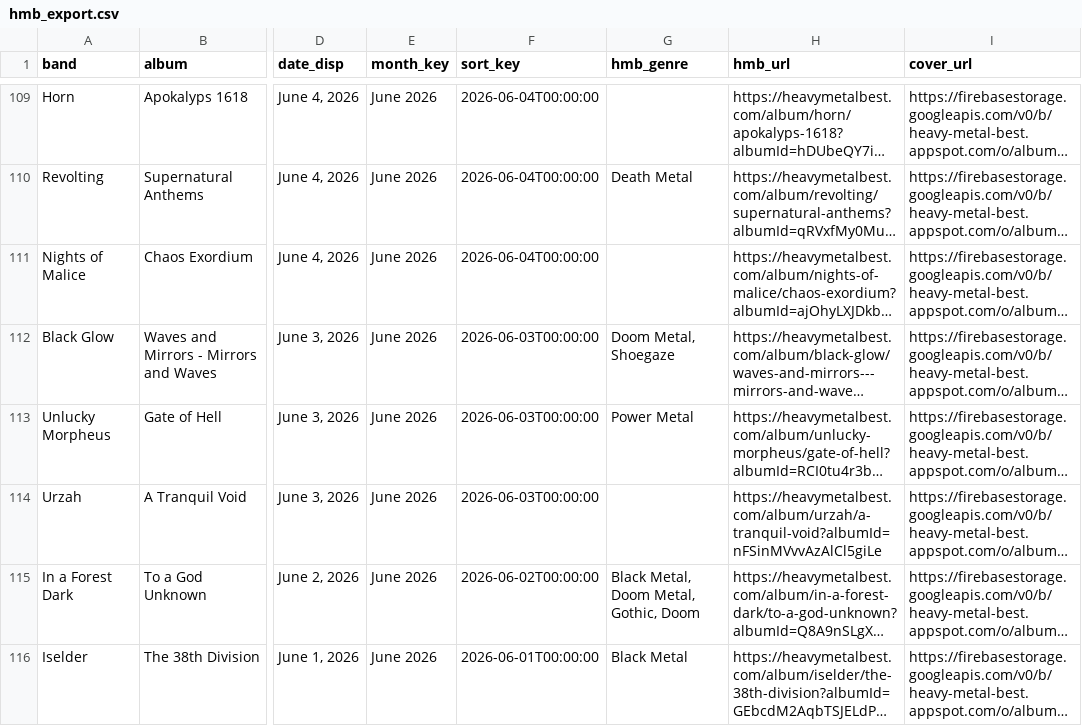
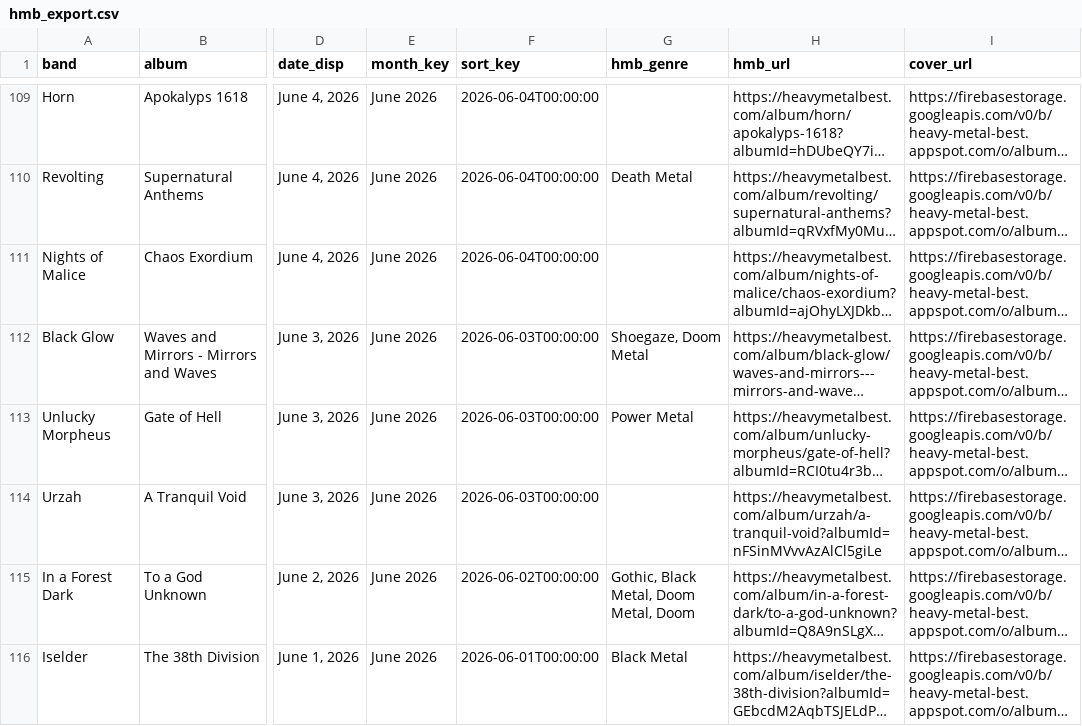
Before and after one commit to haukster1982/releases, a CSV file: data/hmb_export.csv, drawn as a sheet; only a part is shown, gaps mark what is left out; long unchanged cells end in …; the diff covers the shown part only; the diff names each change by its address in the sheet, - before the commit and + after, or states it on an @@ line.

```diff
--- a/data/hmb_export.csv
+++ b/data/hmb_export.csv
-G112 (hmb_genre): Doom Metal, Shoegaze
+G112 (hmb_genre): Shoegaze, Doom Metal
-G115 (hmb_genre): Black Metal, Doom Metal, Gothic, Doom
+G115 (hmb_genre): Gothic, Black Metal, Doom Metal, Doom
```
Also changed, not shown: 32 edited cells elsewhere in this file, data/hmb_with_genres.csv, 1 other file.
